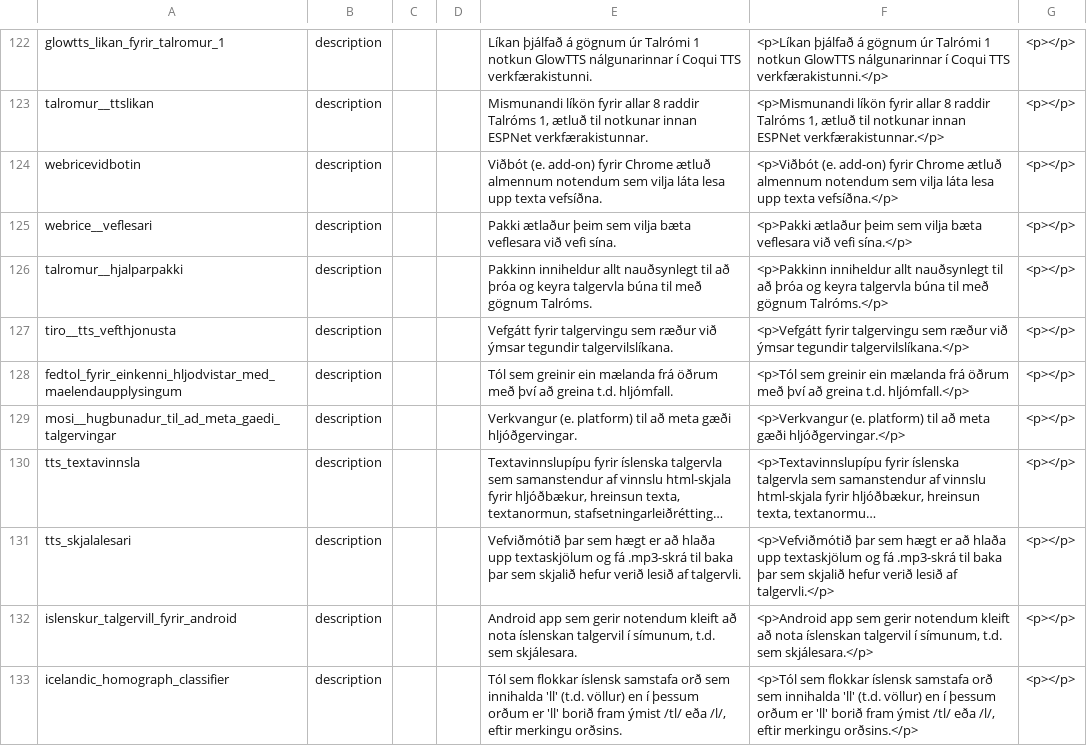
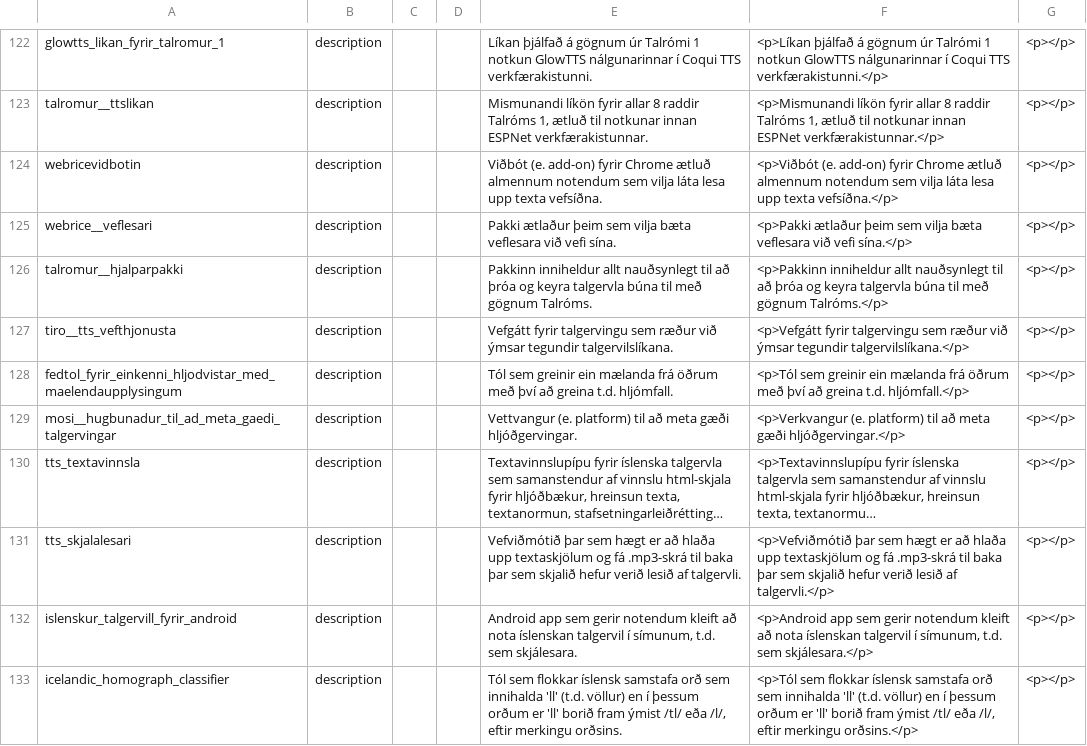
Before and after one commit to stofnun-arna-magnussonar/malbankinn-frontend-2, a TSV file: tmp/repo_items.tsv, drawn as a sheet; only a part is shown, gaps mark what is left out; long unchanged cells end in …; the diff names each change by its address in the sheet, - before the commit and + after, or states it on an @@ line.

```diff
--- a/tmp/repo_items.tsv
+++ b/tmp/repo_items.tsv
-E129: Verkvangur (e. platform)…
+E129: Vettvangur (e. platform)…
```
Also changed, not shown: 2 other files.
